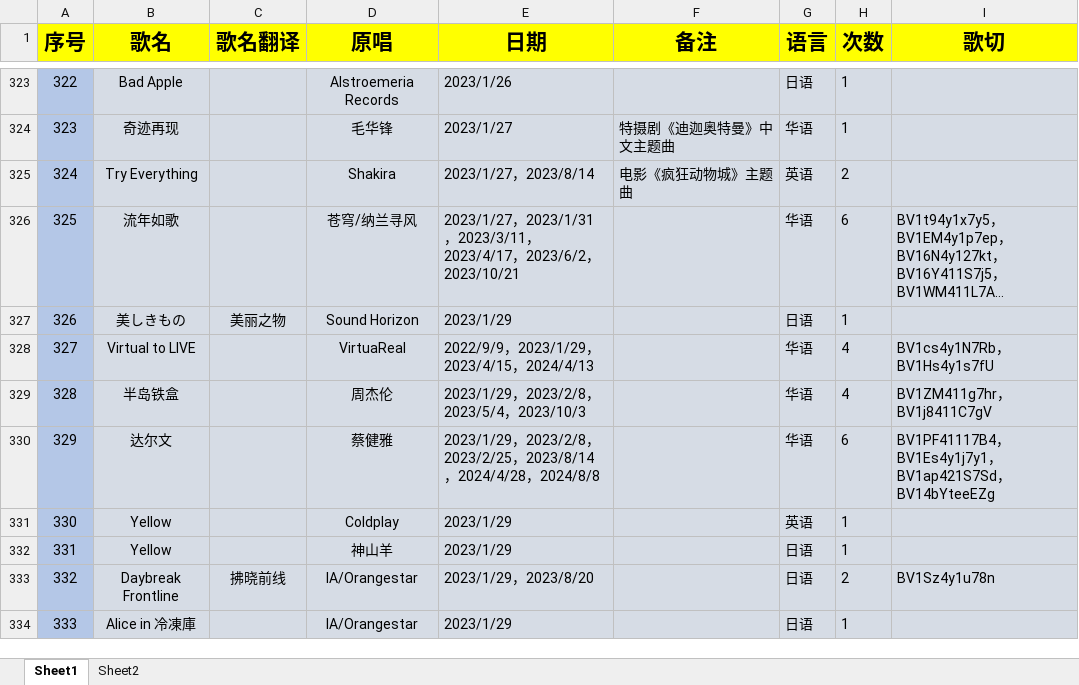
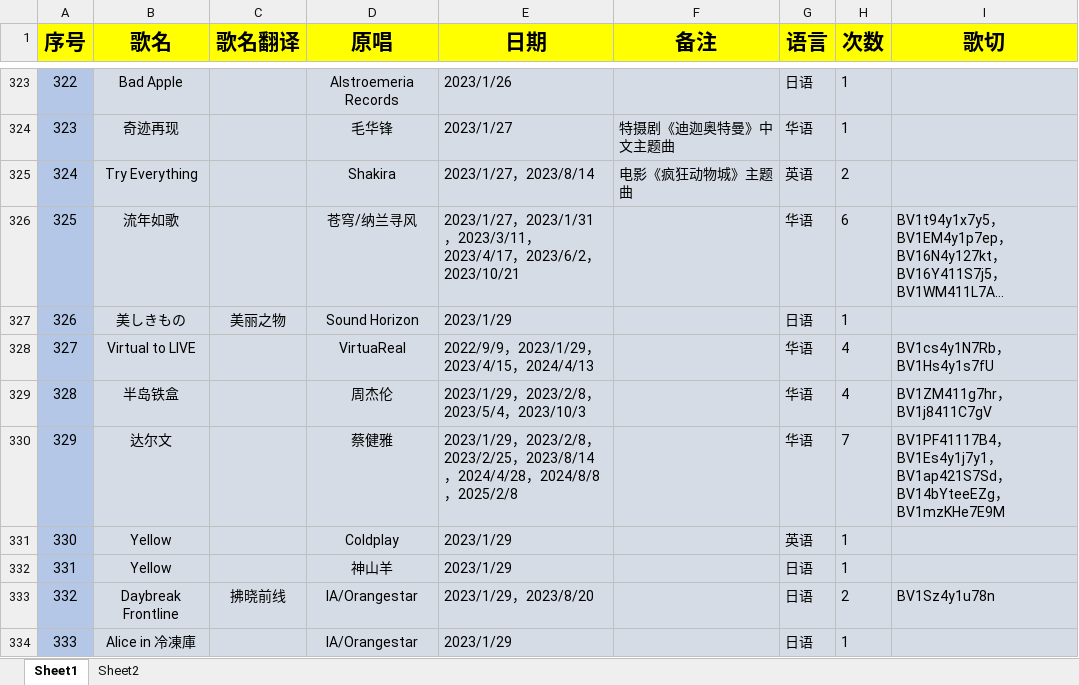
Before and after one commit to starsJuly/sui-song-list, an Excel workbook: scripts/music.xlsx, sheet Sheet1, drawn as a sheet; only a part is shown, gaps mark what is left out; long unchanged cells end in …; values as stored, in another font and other column widths than the file's, no borders; the diff covers the shown part only; the diff names each change by its address in the sheet, - before the commit and + after, or states it on an @@ line.

Commit message:
歌单更新 2025.2.23
歌单更新 2025.2.23

```diff
--- a/scripts/music.xlsx (sheet Sheet1)
+++ b/scripts/music.xlsx (sheet Sheet1)
-E330 (日期): …，2024/8/8
+E330 (日期): …，2024/8/8，2025/2/8
-H330 (次数): 6
+H330 (次数): 7
-I330 (歌切): …，BV14bYteeEZg
+I330 (歌切): …，BV14bYteeEZg，BV1mzKHe7E9M
```
Also changed, not shown: 93 edited cells elsewhere in this sheet.
